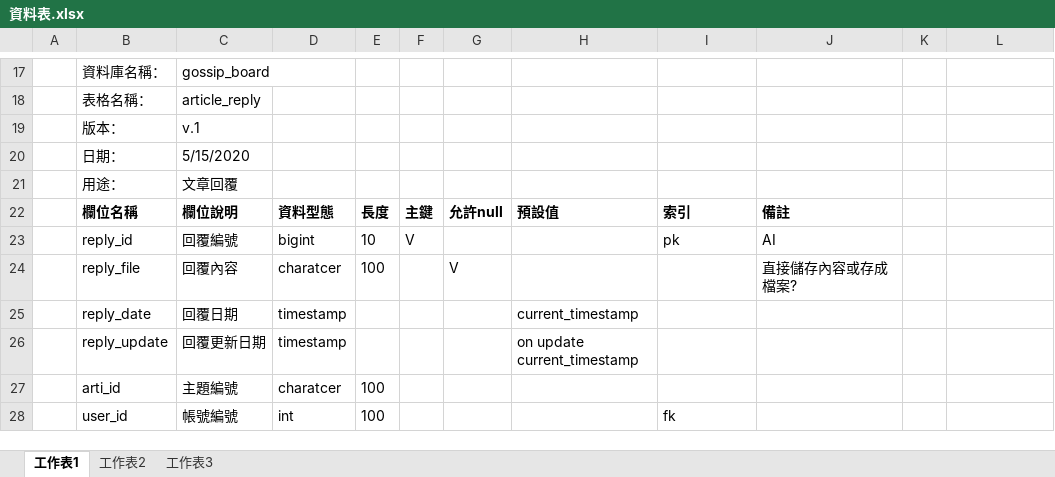
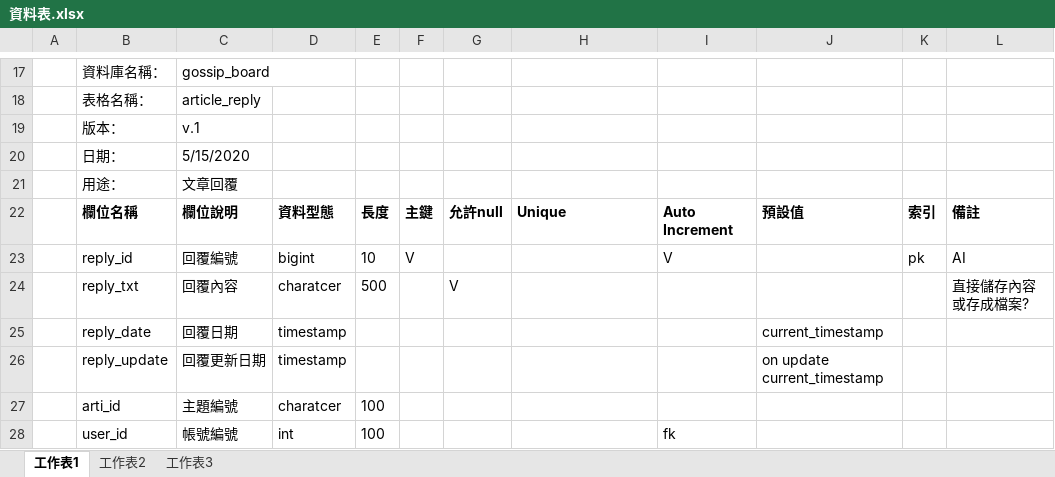
Before and after one commit to Ching-Kai/Java211-pj1, an Excel workbook: SQL/資料表.xlsx, sheet 工作表1, drawn as a sheet; only a part is shown, gaps mark what is left out; values as stored, in another font and other column widths than the file's, no borders; removed rows and columns are numbered as before the commit, all else as after; the diff covers the shown part only; the diff names each change by its address in the sheet, - before the commit and + after, or states it on an @@ line.

```diff
--- a/SQL/資料表.xlsx (sheet 工作表1)
+++ b/SQL/資料表.xlsx (sheet 工作表1)
-H22: 預設值
+H22: Unique
-I22: 索引
+I22: Auto Increment
-J22: 備註
+J22: 預設值
-K22: (empty)
+K22: 索引
-L22: (empty)
+L22: 備註
-I23: pk
+I23: V
-J23: AI
+J23: (empty)
-K23: (empty)
+K23: pk
-L23: (empty)
+L23: AI
-row 24:  | reply_file | 回覆內容 | charatcer | 100 |  | V |  |  | 直接儲存內容或存成檔案?
+row 24:  | reply_txt | 回覆內容 | charatcer | 500 |  | V |  |  |  |  | 直接儲存內容或存成檔案?
-H25: current_timestamp
+H25: (empty)
-J25: (empty)
+J25: current_timestamp
-H26: on update current_timestamp
+H26: (empty)
-J26: (empty)
+J26: on update current_timestamp
```
Also changed, not shown: 1 added row, 1 removed row and 16 edited cells elsewhere in this sheet, 1 other file.
